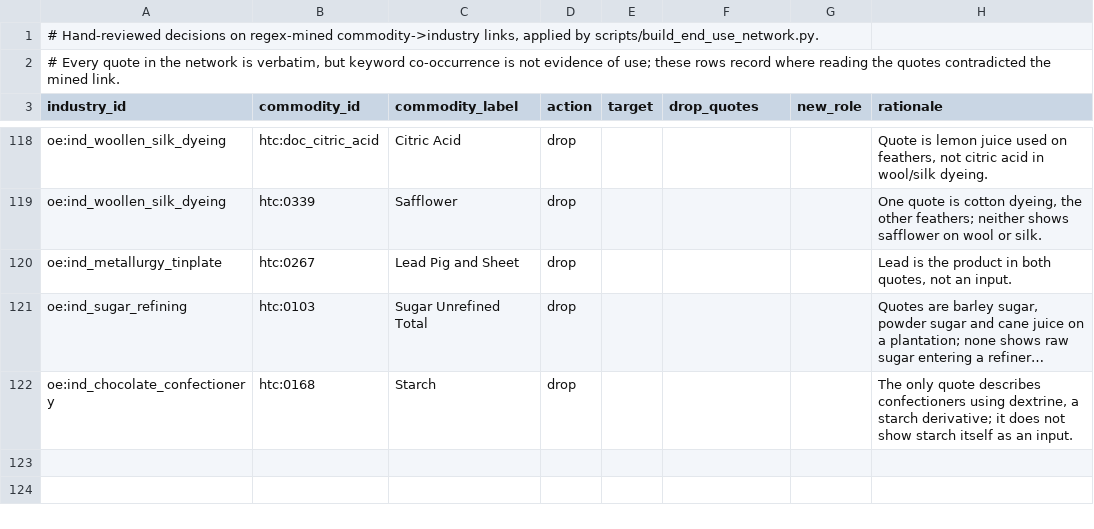
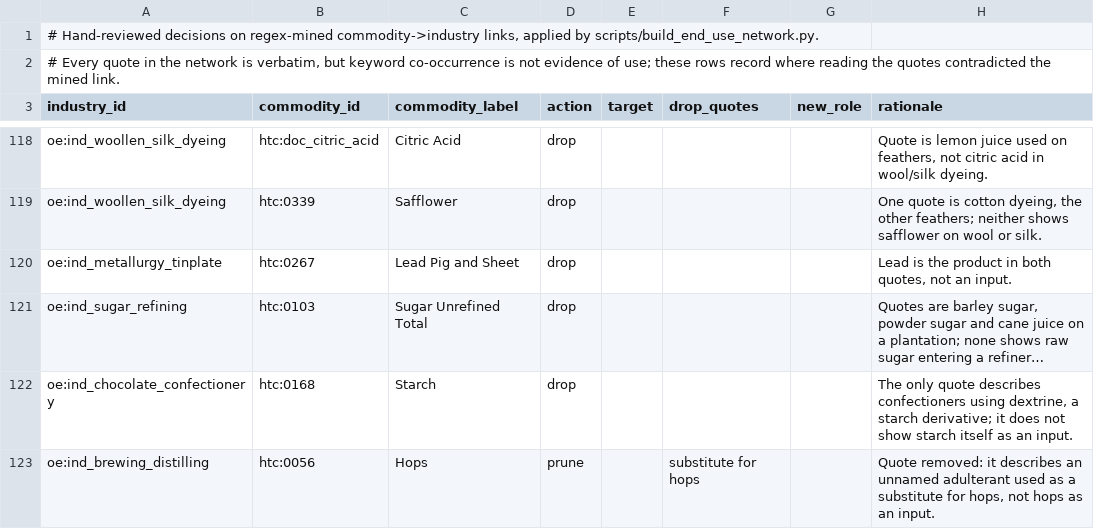
Before and after one commit to jburnford/spark-drive-archive, a TSV file: human_trade/layer1_human/grounding/curated_end_use_link_decisions.tsv, drawn as a sheet; only a part is shown, gaps mark what is left out; long unchanged cells end in …; the diff names each change by its address in the sheet, - before the commit and + after, or states it on an @@ line.

```diff
--- a/human_trade/layer1_human/grounding/curated_end_use_link_decisions.tsv
+++ b/human_trade/layer1_human/grounding/curated_end_use_link_decisions.tsv
+row 123: oe:ind_brewing_distilling | htc:0056 | Hops | prune |  | substitute for hops |  | Quote removed: it describes an unnamed adulterant used as a substitute for hops, not hops as an input.
```
Also changed, not shown: human_trade/layer1_human/grounding/commodities_mappings.sssom.tsv, human_trade/layer1_human/grounding/commodity_gazetteer.tsv, 49 other files.
